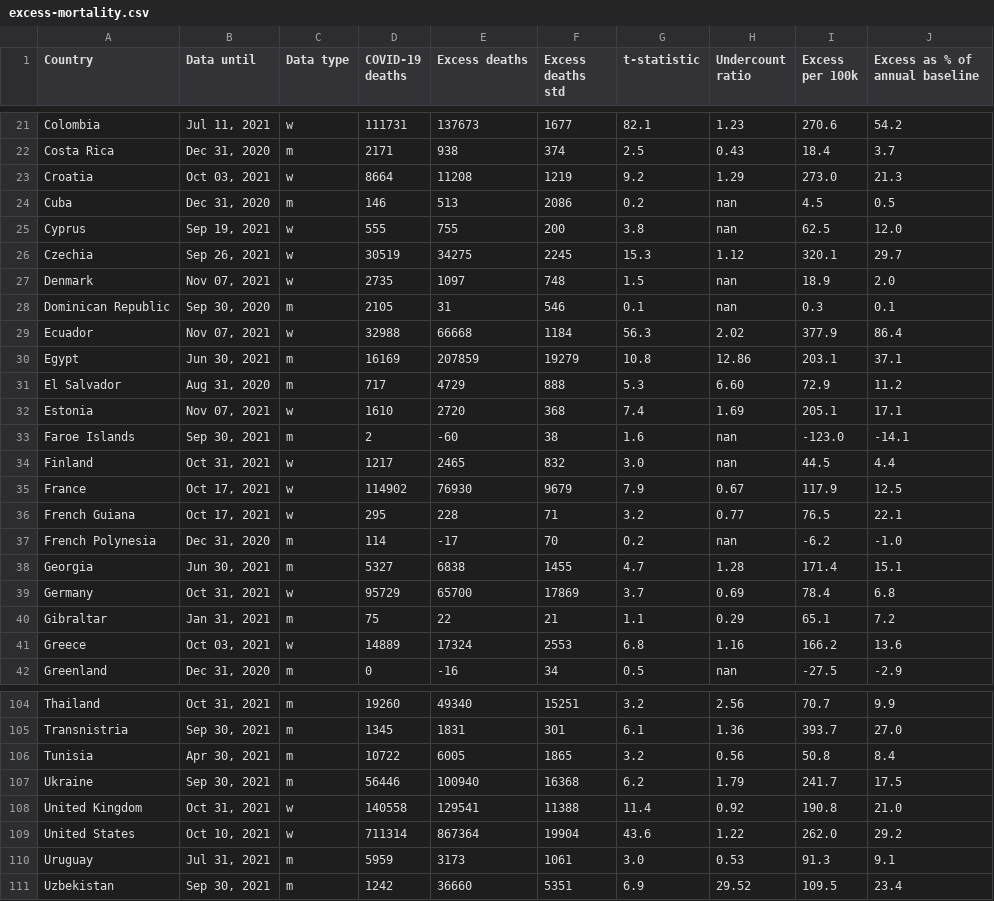
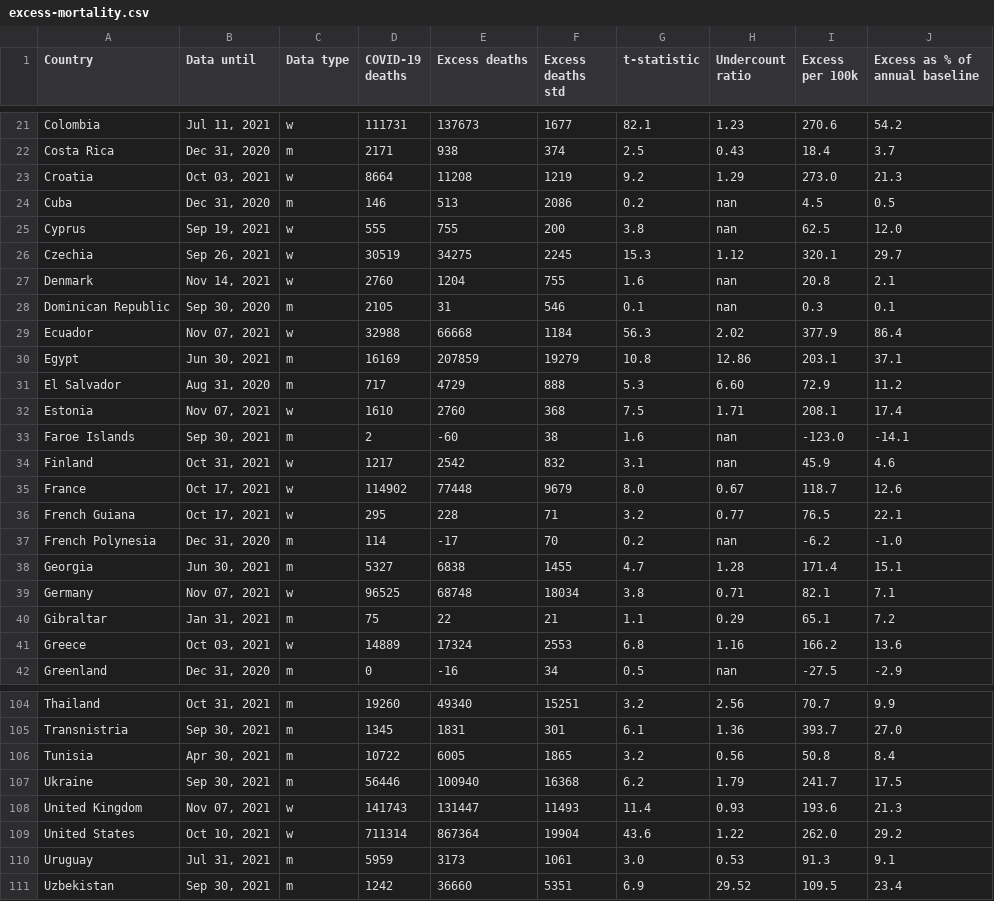
Before and after one commit to dkobak/excess-mortality, a CSV file: excess-mortality.csv, drawn as a sheet; only a part is shown, gaps mark what is left out; the diff covers the shown part only.

```diff
--- a/excess-mortality.csv
+++ b/excess-mortality.csv
@@ -26,3 +26,3 @@ Cyprus,"Sep 19, 2021",w,555,755,200,3.8,nan,62.5,12.0
 Czechia,"Sep 26, 2021",w,30519,34275,2245,15.3,1.12,320.1,29.7
-Denmark,"Nov 07, 2021",w,2735,1097,748,1.5,nan,18.9,2.0
+Denmark,"Nov 14, 2021",w,2760,1204,755,1.6,nan,20.8,2.1
 Dominican Republic,"Sep 30, 2020",m,2105,31,546,0.1,nan,0.3,0.1
@@ -31,6 +31,6 @@ Egypt,"Jun 30, 2021",m,16169,207859,19279,10.8,12.86,203.1,37.1
 El Salvador,"Aug 31, 2020",m,717,4729,888,5.3,6.60,72.9,11.2
-Estonia,"Nov 07, 2021",w,1610,2720,368,7.4,1.69,205.1,17.1
+Estonia,"Nov 07, 2021",w,1610,2760,368,7.5,1.71,208.1,17.4
 Faroe Islands,"Sep 30, 2021",m,2,-60,38,1.6,nan,-123.0,-14.1
-Finland,"Oct 31, 2021",w,1217,2465,832,3.0,nan,44.5,4.4
-France,"Oct 17, 2021",w,114902,76930,9679,7.9,0.67,117.9,12.5
+Finland,"Oct 31, 2021",w,1217,2542,832,3.1,nan,45.9,4.6
+France,"Oct 17, 2021",w,114902,77448,9679,8.0,0.67,118.7,12.6
 French Guiana,"Oct 17, 2021",w,295,228,71,3.2,0.77,76.5,22.1
@@ -38,3 +38,3 @@ French Polynesia,"Dec 31, 2020",m,114,-17,70,0.2,nan,-6.2,-1.0
 Georgia,"Jun 30, 2021",m,5327,6838,1455,4.7,1.28,171.4,15.1
-Germany,"Oct 31, 2021",w,95729,65700,17869,3.7,0.69,78.4,6.8
+Germany,"Nov 07, 2021",w,96525,68748,18034,3.8,0.71,82.1,7.1
 Gibraltar,"Jan 31, 2021",m,75,22,21,1.1,0.29,65.1,7.2
@@ -107,3 +107,3 @@ Tunisia,"Apr 30, 2021",m,10722,6005,1865,3.2,0.56,50.8,8.4
 Ukraine,"Sep 30, 2021",m,56446,100940,16368,6.2,1.79,241.7,17.5
-United Kingdom,"Oct 31, 2021",w,140558,129541,11388,11.4,0.92,190.8,21.0
+United Kingdom,"Nov 07, 2021",w,141743,131447,11493,11.4,0.93,193.6,21.3
 United States,"Oct 10, 2021",w,711314,867364,19904,43.6,1.22,262.0,29.2
```
Also changed, not shown: 108 edited cells elsewhere in this file, excess-mortality-2020.csv, excess-mortality-timeseries.csv, 47 other files.
